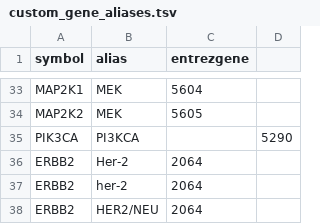
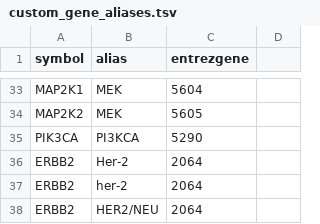
Before and after one commit to sigven/geneOncoX, a TSV file: data-raw/custom_gene_aliases.tsv, drawn as a sheet; only a part is shown, gaps mark what is left out.

```diff
--- a/data-raw/custom_gene_aliases.tsv
+++ b/data-raw/custom_gene_aliases.tsv
@@ -34,3 +34,3 @@ MAP2K1	MEK	5604
 MAP2K2	MEK	5605
-PIK3CA	PI3KCA		5290
+PIK3CA	PI3KCA	5290
 ERBB2	Her-2	2064
```
Also changed, not shown: 4 other files.
